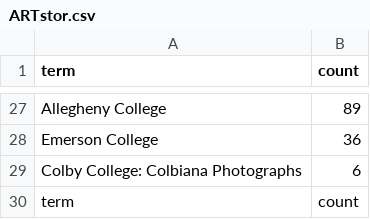
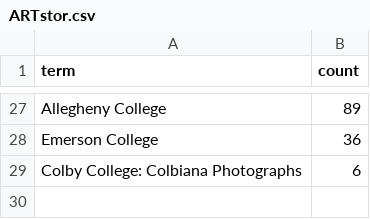
Before and after one commit to AlexZ2018/DPLA, a CSV file: files/dataProvider/ARTstor.csv, drawn as a sheet; only a part is shown, gaps mark what is left out; the diff names each change by its address in the sheet, - before the commit and + after, or states it on an @@ line.

```diff
--- a/files/dataProvider/ARTstor.csv
+++ b/files/dataProvider/ARTstor.csv
-row 30: term | count
```
Also changed, not shown: files/dataProvider/California_Digital_Library.csv, files/dataProvider/Digital_Commonwealth.csv, 25 other files.
